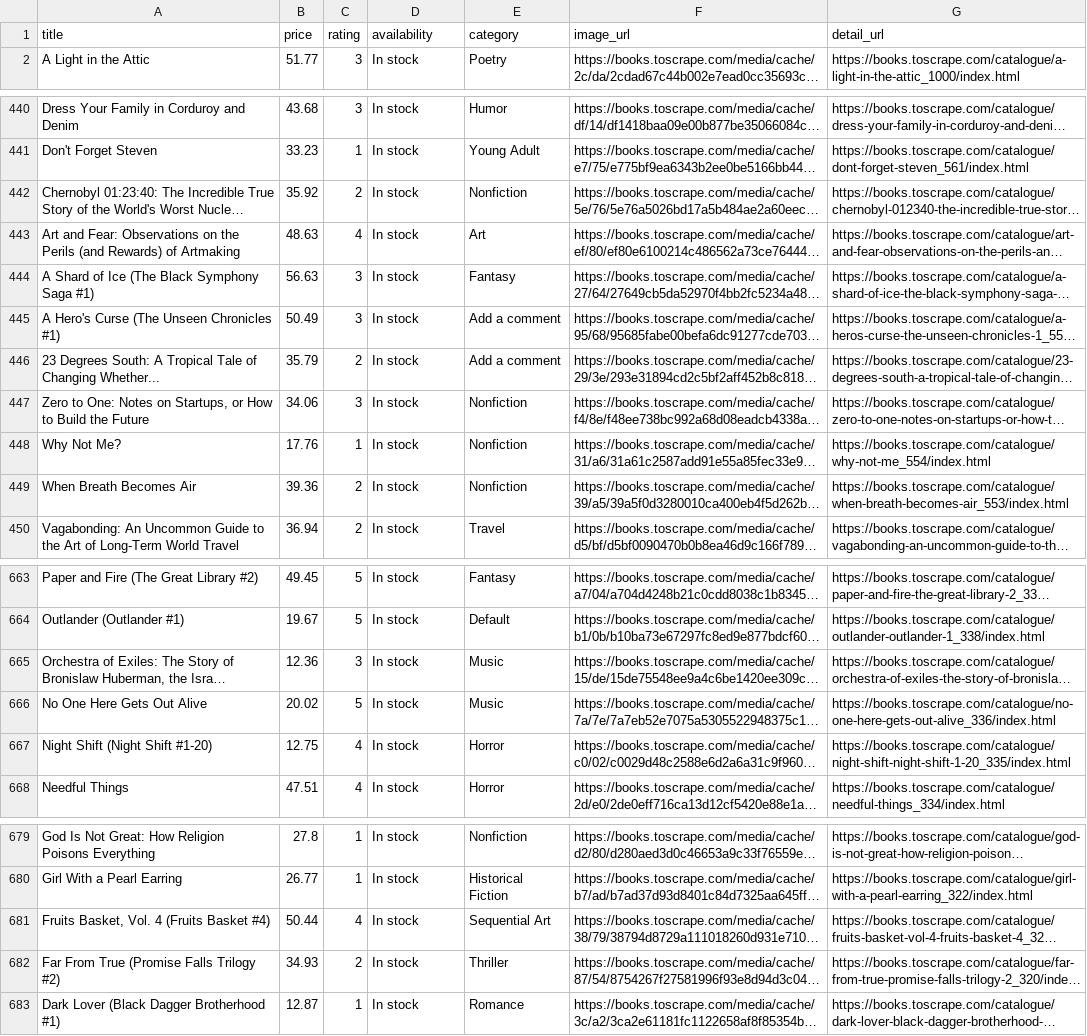
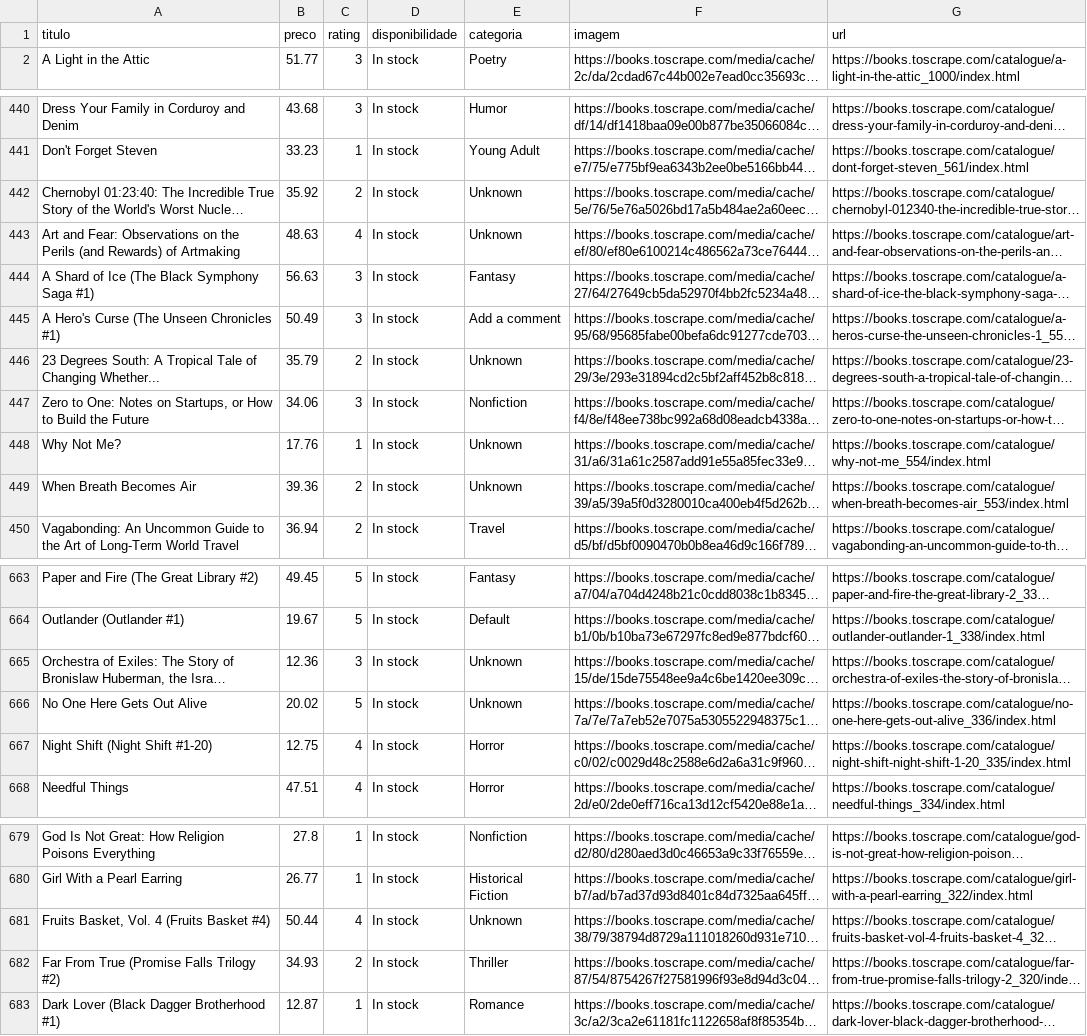
Before and after one commit to rafatega/fiap-tech-challenge-fase1, a CSV file: data/books.csv, drawn as a sheet; only a part is shown, gaps mark what is left out; long unchanged cells end in …; removed rows and columns are numbered as before the commit, all else as after; the diff names each change by its address in the sheet, - before the commit and + after, or states it on an @@ line.

Commit message:
Ajuste no script do scrape, nome das colunas alteradas para o padrão solicitado no escopo da atividade

```diff
--- a/data/books.csv
+++ b/data/books.csv
-row 1: title | price | rating | availability | category | image_url | detail_url
+row 1: titulo | preco | rating | disponibilidade | categoria | imagem | url
-E442: Nonfiction
+E442: Unknown
-E443: Art
+E443: Unknown
-E446: Add a comment
+E446: Unknown
-E448:E449: Nonfiction
+E448:E449: Unknown
-E665:E666: Music
+E665:E666: Unknown
-E681: Sequential Art
+E681: Unknown
```
